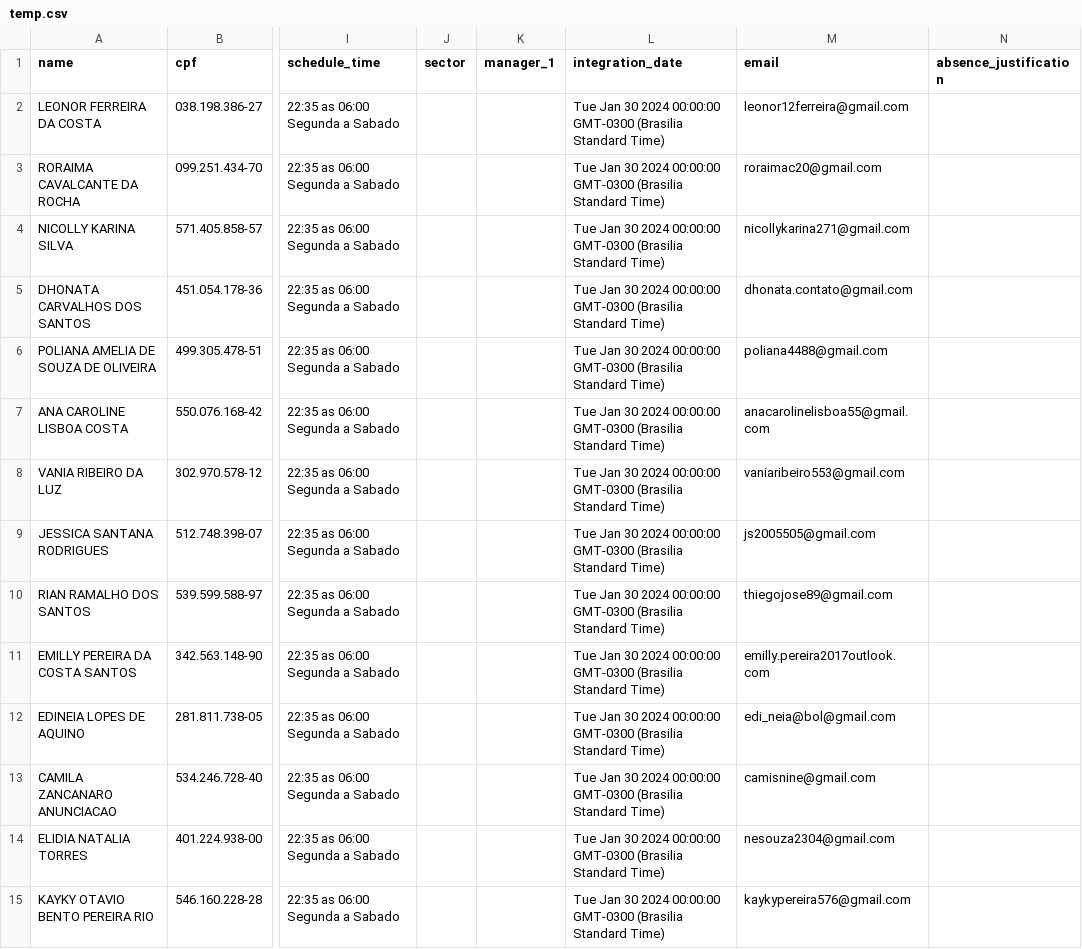
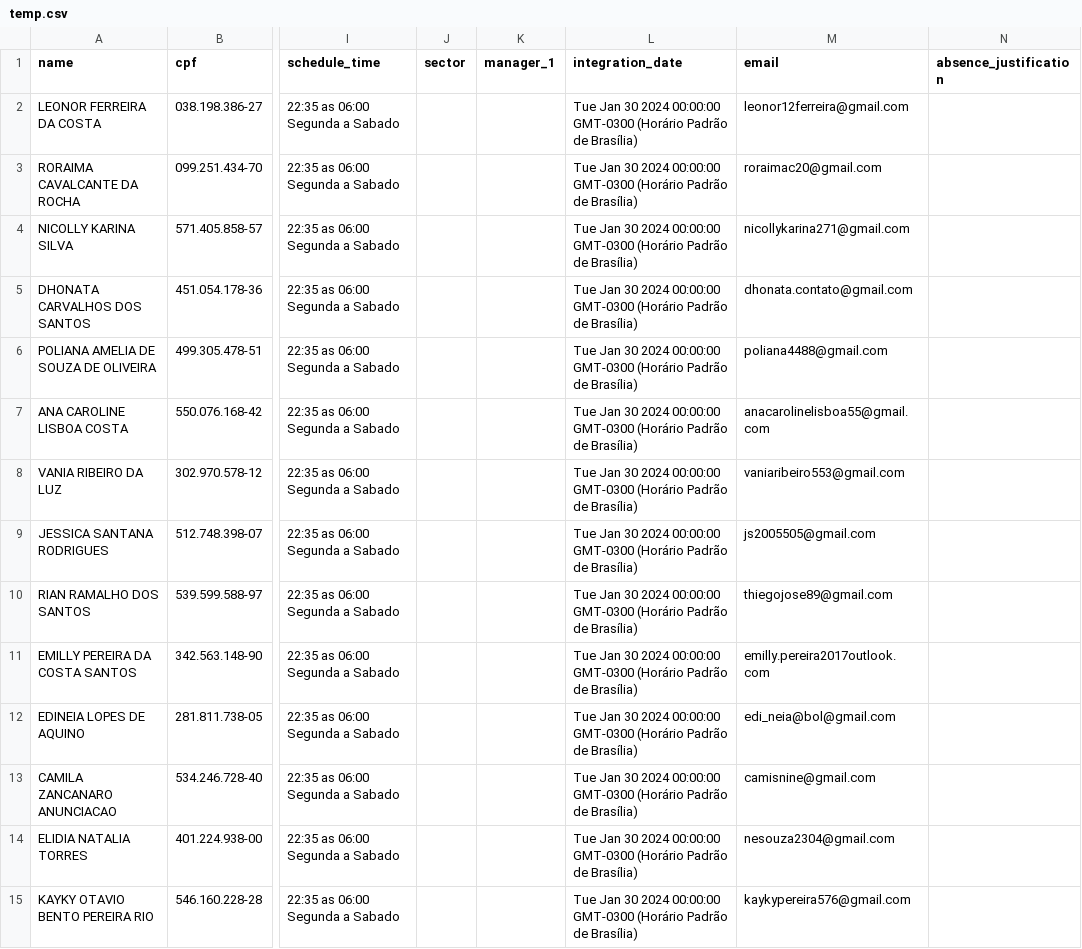
Before and after one commit to Kzagrande/MyEmployee, a CSV file: server/temp.csv, drawn as a sheet; only a part is shown, gaps mark what is left out; the diff covers the shown part only; the diff names each change by its address in the sheet, - before the commit and + after, or states it on an @@ line.

```diff
--- a/server/temp.csv
+++ b/server/temp.csv
-L2:L15 (integration_date): …00:00:00 GMT-0300 (Brasilia Standard Time)
+L2:L15 (integration_date): …00:00:00 GMT-0300 (Horário Padrão de Brasília)
```
Also changed, not shown: 59 edited cells elsewhere in this file, 1 other file.
